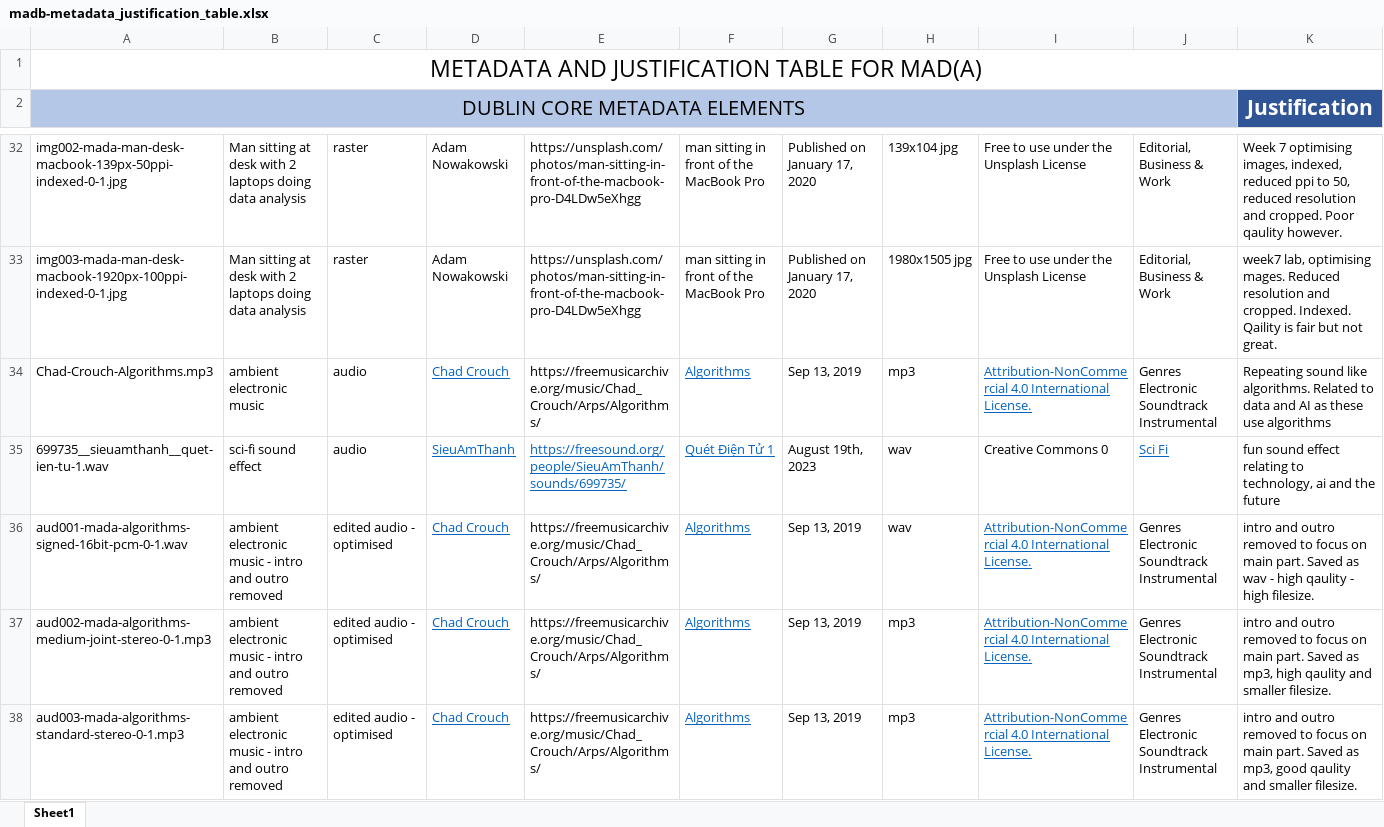
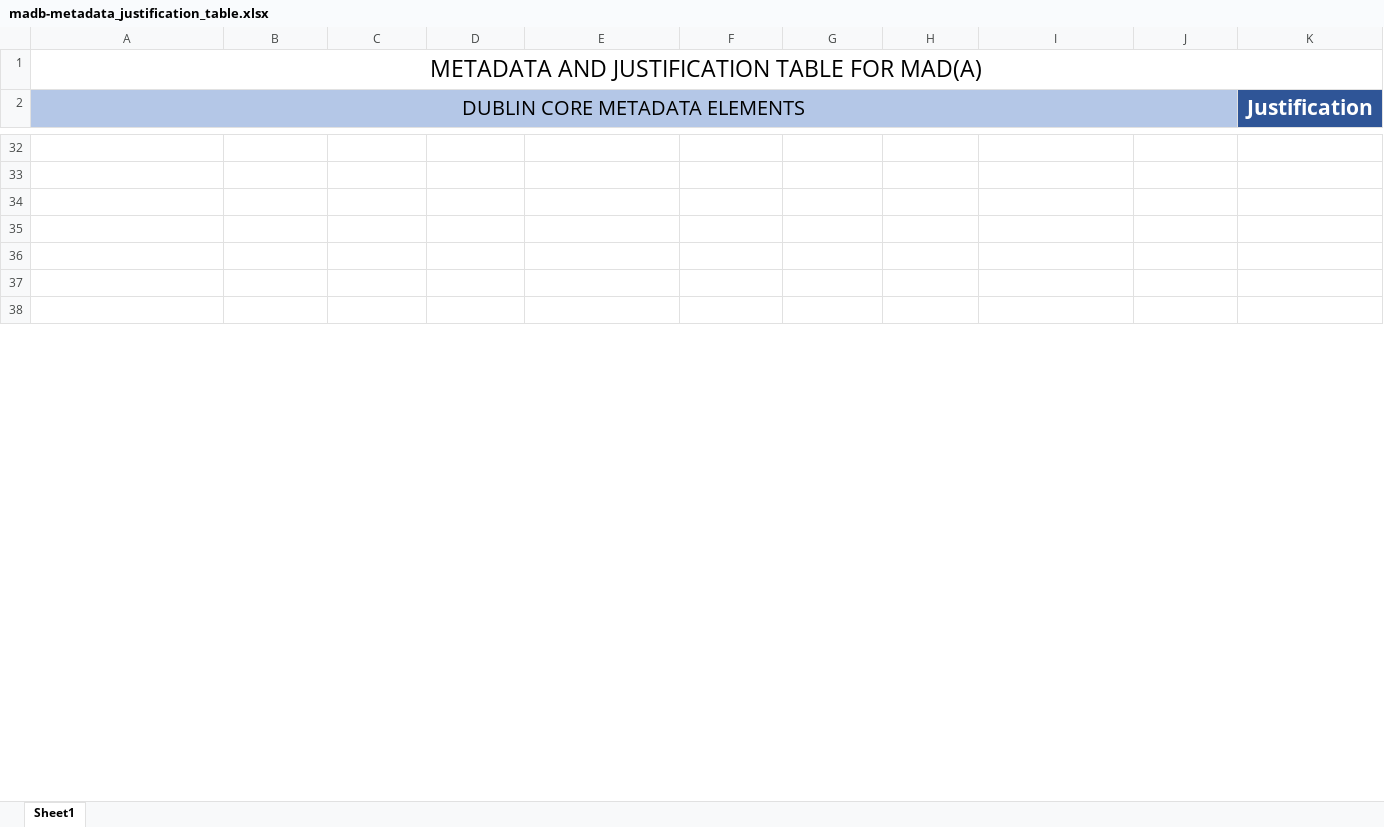
Before and after one commit to markstrathie/markstrathie.github.io, an Excel workbook: resources/madb-metadata_justification_table.xlsx, sheet Sheet1, drawn as a sheet; only a part is shown, gaps mark what is left out; values as stored, in another font and other column widths than the file's, no borders; the diff covers the shown part only; the diff names each change by its address in the sheet, - before the commit and + after, or states it on an @@ line.

Commit message:
Updated index, about, and plan pages, with placeholders for rest of site

```diff
--- a/resources/madb-metadata_justification_table.xlsx (sheet Sheet1)
+++ b/resources/madb-metadata_justification_table.xlsx (sheet Sheet1)
-row 32: img002-mada-man-desk-macbook-139px-50ppi-indexed-0-1.jpg | Man sitting at desk with 2 laptops doing data analysis | raster | Adam Nowakowski | https://unsplash.com/photos/man-sitting-in-front-of-the-macbook-pro-D4LDw5eXhgg | man sitting in front of the MacBook Pro | Published on January 17, 2020 | 139x104 jpg | Free to use under the Unsplash License | Editorial, Business & Work | Week 7 optimising images, indexed, reduced ppi to 50, reduced resolution and cropped. Poor qaulity however.
+row 32: (empty)
-row 33: img003-mada-man-desk-macbook-1920px-100ppi-indexed-0-1.jpg | Man sitting at desk with 2 laptops doing data analysis | raster | Adam Nowakowski | https://unsplash.com/photos/man-sitting-in-front-of-the-macbook-pro-D4LDw5eXhgg | man sitting in front of the MacBook Pro | Published on January 17, 2020 | 1980x1505 jpg | Free to use under the Unsplash License | Editorial, Business & Work | week7 lab, optimising mages. Reduced resolution and cropped. Indexed. Qaility is fair but not great.
+row 33: (empty)
-row 34: Chad-Crouch-Algorithms.mp3 | ambient electronic music | audio | Chad Crouch | https://freemusicarchive.org/music/Chad_Crouch/Arps/Algorithms/ | Algorithms | Sep 13, 2019 | mp3 | Attribution-NonCommercial 4.0 International License. | Genres Electronic Soundtrack Instrumental | Repeating sound like algorithms. Related to data and AI as these use algorithms
+row 34: (empty)
-row 35: 699735__sieuamthanh__quet-ien-tu-1.wav | sci-fi sound effect | audio | SieuAmThanh | https://freesound.org/people/SieuAmThanh/sounds/699735/ | Quét Điện Tử 1 | August 19th, 2023 | wav | Creative Commons 0 | Sci Fi | fun sound effect relating to technology, ai and the future
+row 35: (empty)
-row 36: aud001-mada-algorithms-signed-16bit-pcm-0-1.wav | ambient electronic music - intro and outro removed | edited audio - optimised | Chad Crouch | https://freemusicarchive.org/music/Chad_Crouch/Arps/Algorithms/ | Algorithms | Sep 13, 2019 | wav | Attribution-NonCommercial 4.0 International License. | Genres Electronic Soundtrack Instrumental | intro and outro removed to focus on main part. Saved as wav - high qaulity - high filesize.
+row 36: (empty)
-row 37: aud002-mada-algorithms-medium-joint-stereo-0-1.mp3 | ambient electronic music - intro and outro removed | edited audio - optimised | Chad Crouch | https://freemusicarchive.org/music/Chad_Crouch/Arps/Algorithms/ | Algorithms | Sep 13, 2019 | mp3 | Attribution-NonCommercial 4.0 International License. | Genres Electronic Soundtrack Instrumental | intro and outro removed to focus on main part. Saved as mp3, high qaulity and smaller filesize.
+row 37: (empty)
-row 38: aud003-mada-algorithms-standard-stereo-0-1.mp3 | ambient electronic music - intro and outro removed | edited audio - optimised | Chad Crouch | https://freemusicarchive.org/music/Chad_Crouch/Arps/Algorithms/ | Algorithms | Sep 13, 2019 | mp3 | Attribution-NonCommercial 4.0 International License. | Genres Electronic Soundtrack Instrumental | intro and outro removed to focus on main part. Saved as mp3, good qaulity and smaller filesize.
+row 38: (empty)
```
Also changed, not shown: 2 added rows, 2 removed rows and 205 edited cells elsewhere in this sheet, 14 other files.
